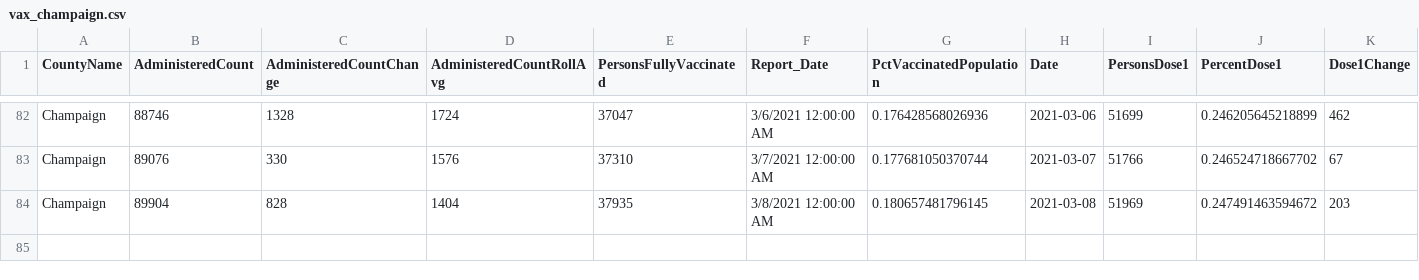
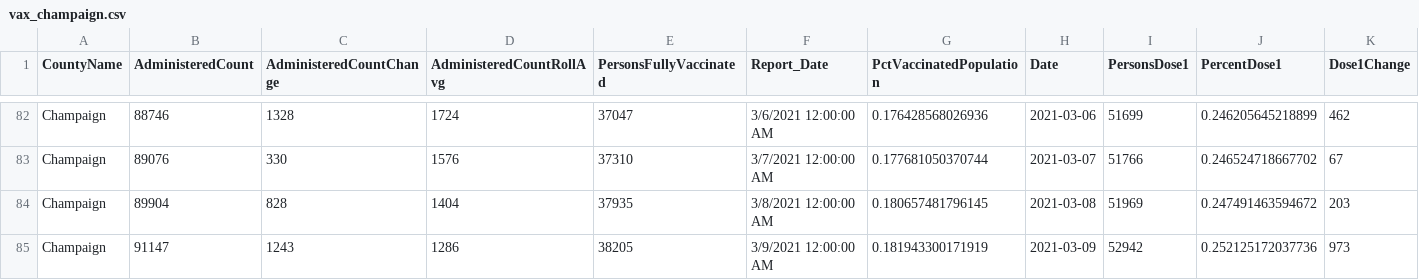
Before and after one commit to bzigterman/CUcovid, a CSV file: idph/vax_champaign.csv, drawn as a sheet; only a part is shown, gaps mark what is left out; rows hold the shown columns only; the diff names each change by its address in the sheet, - before the commit and + after, or states it on an @@ line.

Commit message:
add data

```diff
--- a/idph/vax_champaign.csv
+++ b/idph/vax_champaign.csv
+row 85: Champaign | 91147 | 1243 | 1286 | 38205 | 3/9/2021 12:00:00 AM | 0.181943300171919 | 2021-03-09 | 52942 | 0.252125172037736 | 973
```
Also changed, not shown: idph/region6.csv, idph/region6noUI.csv, 12 other files.
